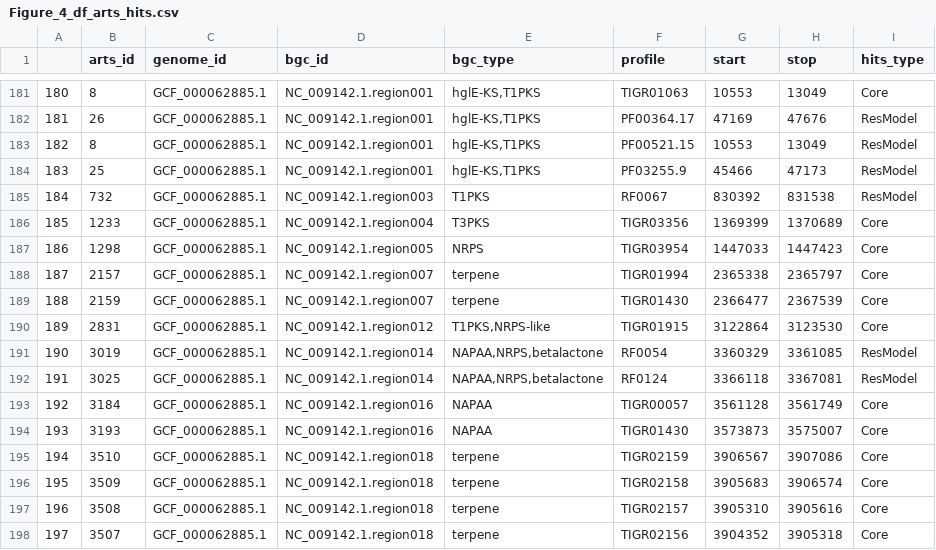
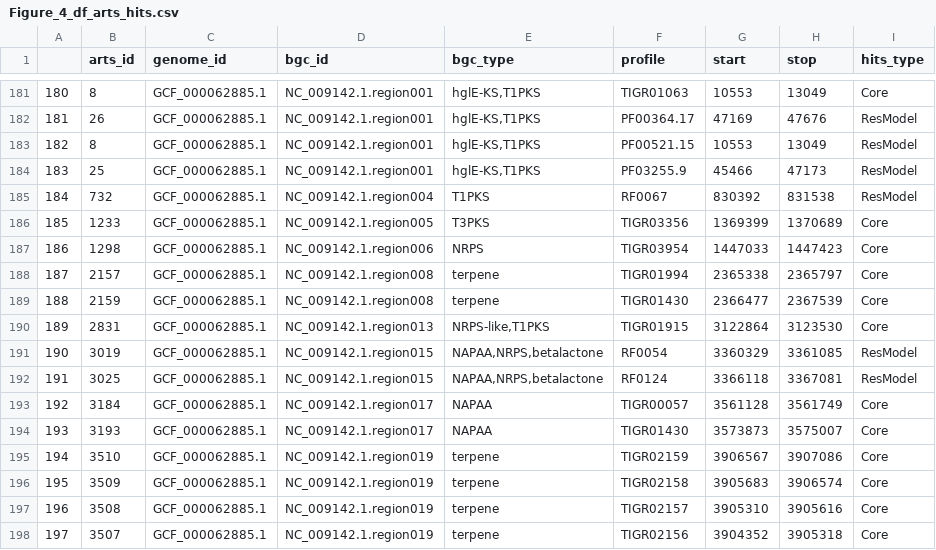
Before and after one commit to matinnuhamunada/saccharopolyspora_manuscript, a CSV file: assets/tables/Figure_4_df_arts_hits.csv, drawn as a sheet; only a part is shown, gaps mark what is left out; the diff covers the shown part only; the diff names each change by its address in the sheet, - before the commit and + after, or states it on an @@ line.

Commit message:
notebook: update figure 4

```diff
--- a/assets/tables/Figure_4_df_arts_hits.csv
+++ b/assets/tables/Figure_4_df_arts_hits.csv
-D185 (bgc_id): NC_009142.1.region003
+D185 (bgc_id): NC_009142.1.region004
-D186 (bgc_id): NC_009142.1.region004
+D186 (bgc_id): NC_009142.1.region005
-D187 (bgc_id): NC_009142.1.region005
+D187 (bgc_id): NC_009142.1.region006
-D188:D189 (bgc_id): NC_009142.1.region007
+D188:D189 (bgc_id): NC_009142.1.region008
-D190 (bgc_id): NC_009142.1.region012
+D190 (bgc_id): NC_009142.1.region013
-E190 (bgc_type): T1PKS,NRPS-like
+E190 (bgc_type): NRPS-like,T1PKS
-D191:D192 (bgc_id): NC_009142.1.region014
+D191:D192 (bgc_id): NC_009142.1.region015
-D193:D194 (bgc_id): NC_009142.1.region016
+D193:D194 (bgc_id): NC_009142.1.region017
-D195:D198 (bgc_id): NC_009142.1.region018
+D195:D198 (bgc_id): NC_009142.1.region019
```
Also changed, not shown: 14 edited cells elsewhere in this file, 12 other files.
